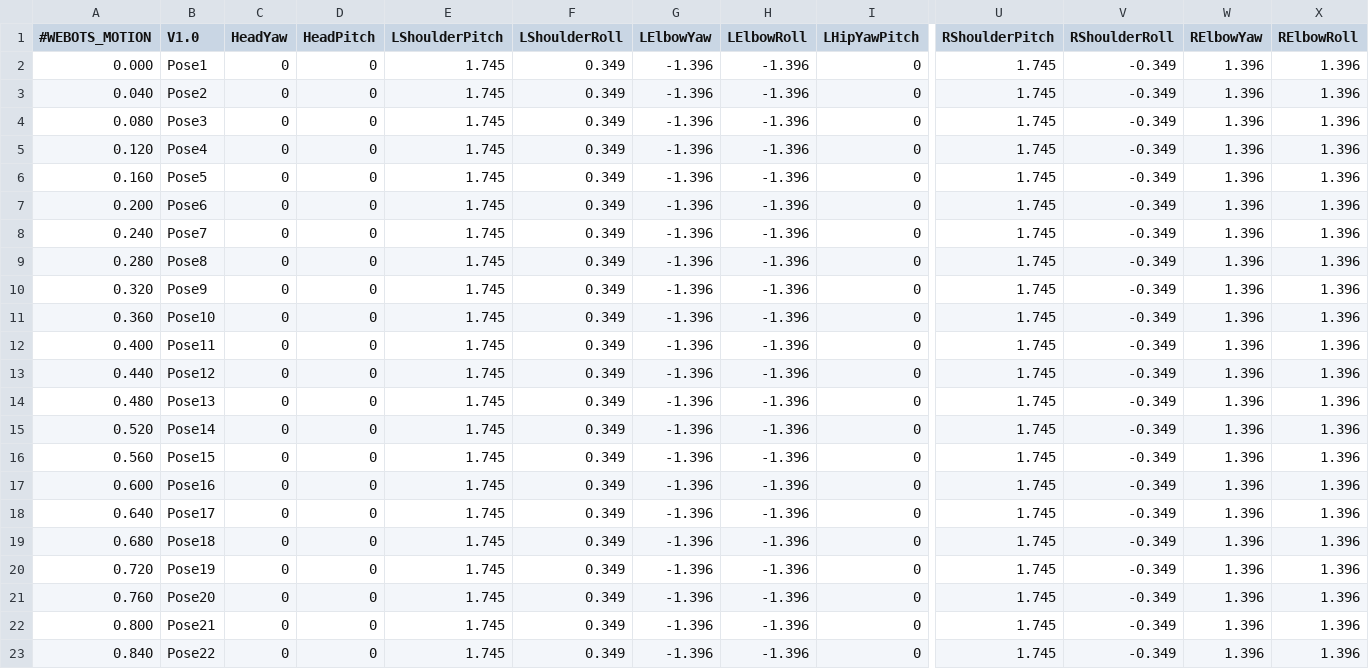
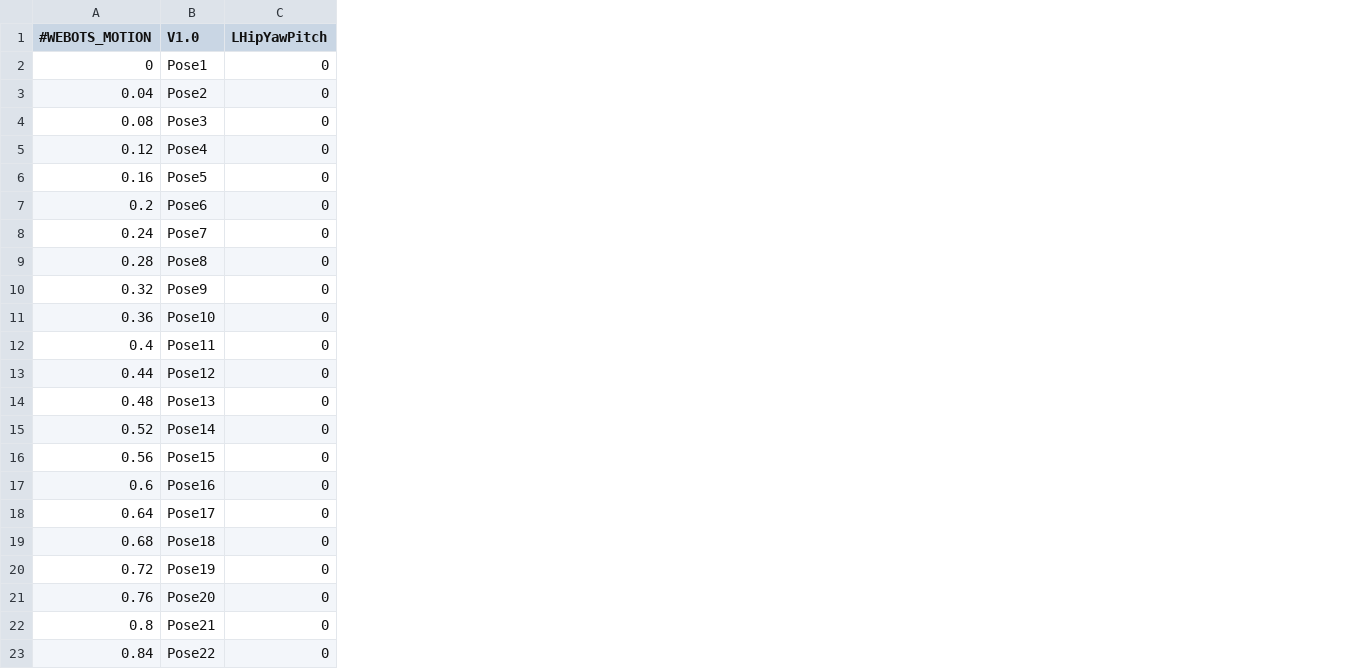
Before and after one commit to RoboticsLabURJC/2024-tfg-eva-fernandez, a CSV file: CoordMoves/nao_movement_pattern_creator/movements/walk_backwards.csv, drawn as a sheet; only a part is shown, gaps mark what is left out; the diff covers the shown part only; the diff names each change by its address in the sheet, - before the commit and + after, or states it on an @@ line.

```diff
--- a/CoordMoves/nao_movement_pattern_creator/movements/walk_backwards.csv
+++ b/CoordMoves/nao_movement_pattern_creator/movements/walk_backwards.csv
-column C (HeadYaw), rows 2-23: all 0
-column D (HeadPitch), rows 2-23: all 0
-column E (LShoulderPitch), rows 2-23: all 1.745
-column F (LShoulderRoll), rows 2-23: all 0.349
-column G (LElbowYaw), rows 2-23: all -1.396
-column H (LElbowRoll), rows 2-23: all -1.396
-column U (RShoulderPitch), rows 2-23: all 1.745
-column V (RShoulderRoll), rows 2-23: all -0.349
-column W (RElbowYaw), rows 2-23: all 1.396
-column X (RElbowRoll), rows 2-23: all 1.396
-A2 (#WEBOTS_MOTION): 0.000
+A2 (#WEBOTS_MOTION): 0
-A3 (#WEBOTS_MOTION): 0.040
+A3 (#WEBOTS_MOTION): 0.04
-A4 (#WEBOTS_MOTION): 0.080
+A4 (#WEBOTS_MOTION): 0.08
-A5 (#WEBOTS_MOTION): 0.120
+A5 (#WEBOTS_MOTION): 0.12
-A6 (#WEBOTS_MOTION): 0.160
+A6 (#WEBOTS_MOTION): 0.16
-A7 (#WEBOTS_MOTION): 0.200
+A7 (#WEBOTS_MOTION): 0.2
-A8 (#WEBOTS_MOTION): 0.240
+A8 (#WEBOTS_MOTION): 0.24
-A9 (#WEBOTS_MOTION): 0.280
+A9 (#WEBOTS_MOTION): 0.28
-A10 (#WEBOTS_MOTION): 0.320
+A10 (#WEBOTS_MOTION): 0.32
-A11 (#WEBOTS_MOTION): 0.360
+A11 (#WEBOTS_MOTION): 0.36
-A12 (#WEBOTS_MOTION): 0.400
+A12 (#WEBOTS_MOTION): 0.4
-A13 (#WEBOTS_MOTION): 0.440
+A13 (#WEBOTS_MOTION): 0.44
-A14 (#WEBOTS_MOTION): 0.480
+A14 (#WEBOTS_MOTION): 0.48
-A15 (#WEBOTS_MOTION): 0.520
+A15 (#WEBOTS_MOTION): 0.52
-A16 (#WEBOTS_MOTION): 0.560
+A16 (#WEBOTS_MOTION): 0.56
-A17 (#WEBOTS_MOTION): 0.600
+A17 (#WEBOTS_MOTION): 0.6
-A18 (#WEBOTS_MOTION): 0.640
+A18 (#WEBOTS_MOTION): 0.64
-A19 (#WEBOTS_MOTION): 0.680
+A19 (#WEBOTS_MOTION): 0.68
-A20 (#WEBOTS_MOTION): 0.720
+A20 (#WEBOTS_MOTION): 0.72
-A21 (#WEBOTS_MOTION): 0.760
+A21 (#WEBOTS_MOTION): 0.76
-A22 (#WEBOTS_MOTION): 0.800
+A22 (#WEBOTS_MOTION): 0.8
-A23 (#WEBOTS_MOTION): 0.840
+A23 (#WEBOTS_MOTION): 0.84
```
Also changed, not shown: 44 edited cells elsewhere in this file, 40 other files.
